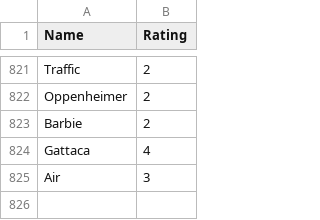
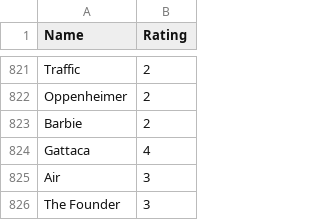
Before and after one commit to tnoel999888/movie-list, a CSV file: _data/movie-ratings.csv, drawn as a sheet; only a part is shown, gaps mark what is left out; the diff names each change by its address in the sheet, - before the commit and + after, or states it on an @@ line.

Commit message:
Update movie-ratings.csv

```diff
--- a/_data/movie-ratings.csv
+++ b/_data/movie-ratings.csv
+row 826: The Founder | 3
```
